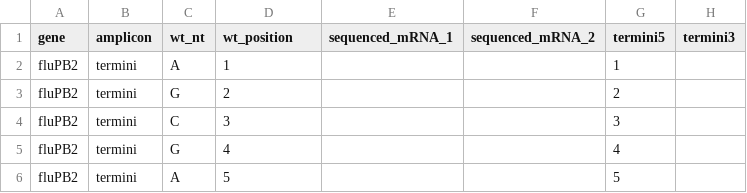
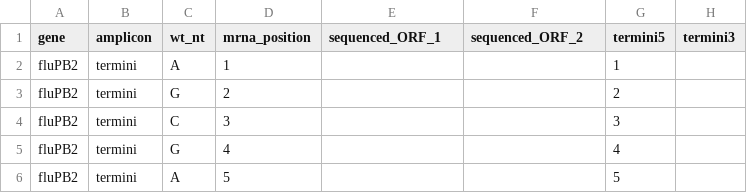
Before and after one commit to jbloomlab/barcoded_flu_pdmH1N1, a CSV file: data/flu_sequences/pacbio_amplicons/amplicon_to_reference.csv, drawn as a sheet; only a part is shown.

```diff
--- a/data/flu_sequences/pacbio_amplicons/amplicon_to_reference.csv
+++ b/data/flu_sequences/pacbio_amplicons/amplicon_to_reference.csv
@@ -1,2 +1,2 @@
-gene,amplicon,wt_nt,wt_position,sequenced_mRNA_1,sequenced_mRNA_2,termini5,termini3
+gene,amplicon,wt_nt,mrna_position,sequenced_ORF_1,sequenced_ORF_2,termini5,termini3
 fluPB2,termini,A,1,,,1,
```
Also changed, not shown: 2 other files.
